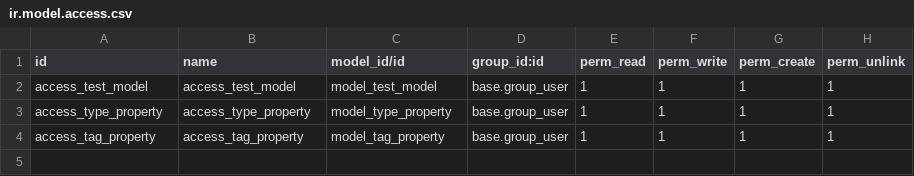
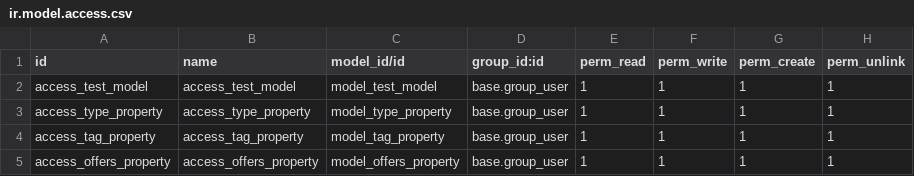
Before and after one commit to rzavalatk/grupomegatk, a CSV file: modulo_prueba_practica/security/ir.model.access.csv, drawn as a sheet.

```diff
--- a/modulo_prueba_practica/security/ir.model.access.csv
+++ b/modulo_prueba_practica/security/ir.model.access.csv
@@ -4 +4,2 @@ access_type_property, access_type_property,model_type_property,base.group_user,1
 access_tag_property, access_tag_property,model_tag_property,base.group_user,1,1,1,1
+access_offers_property, access_offers_property,model_offers_property,base.group_user,1,1,1,1
```
Also changed, not shown: 4 other files.
